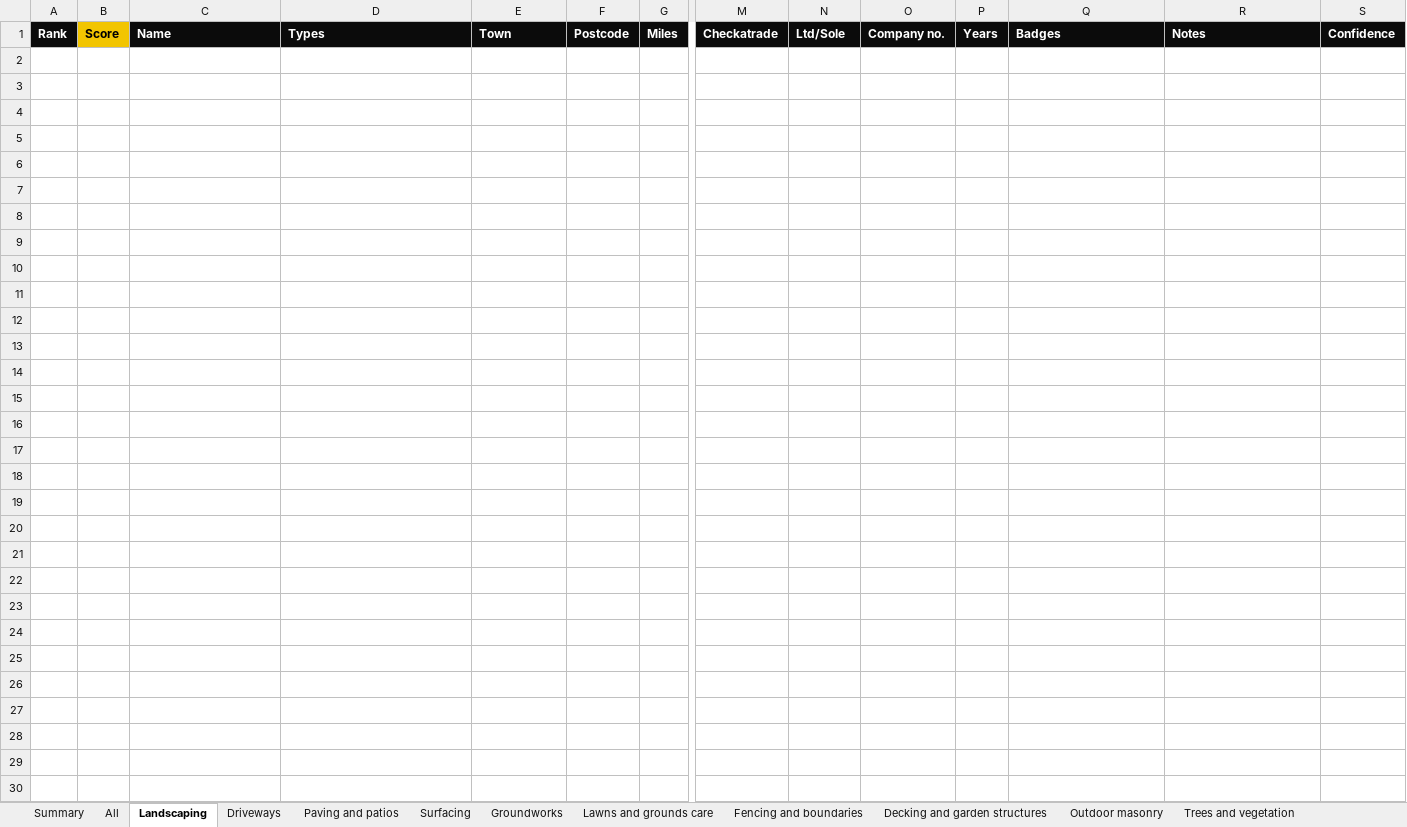
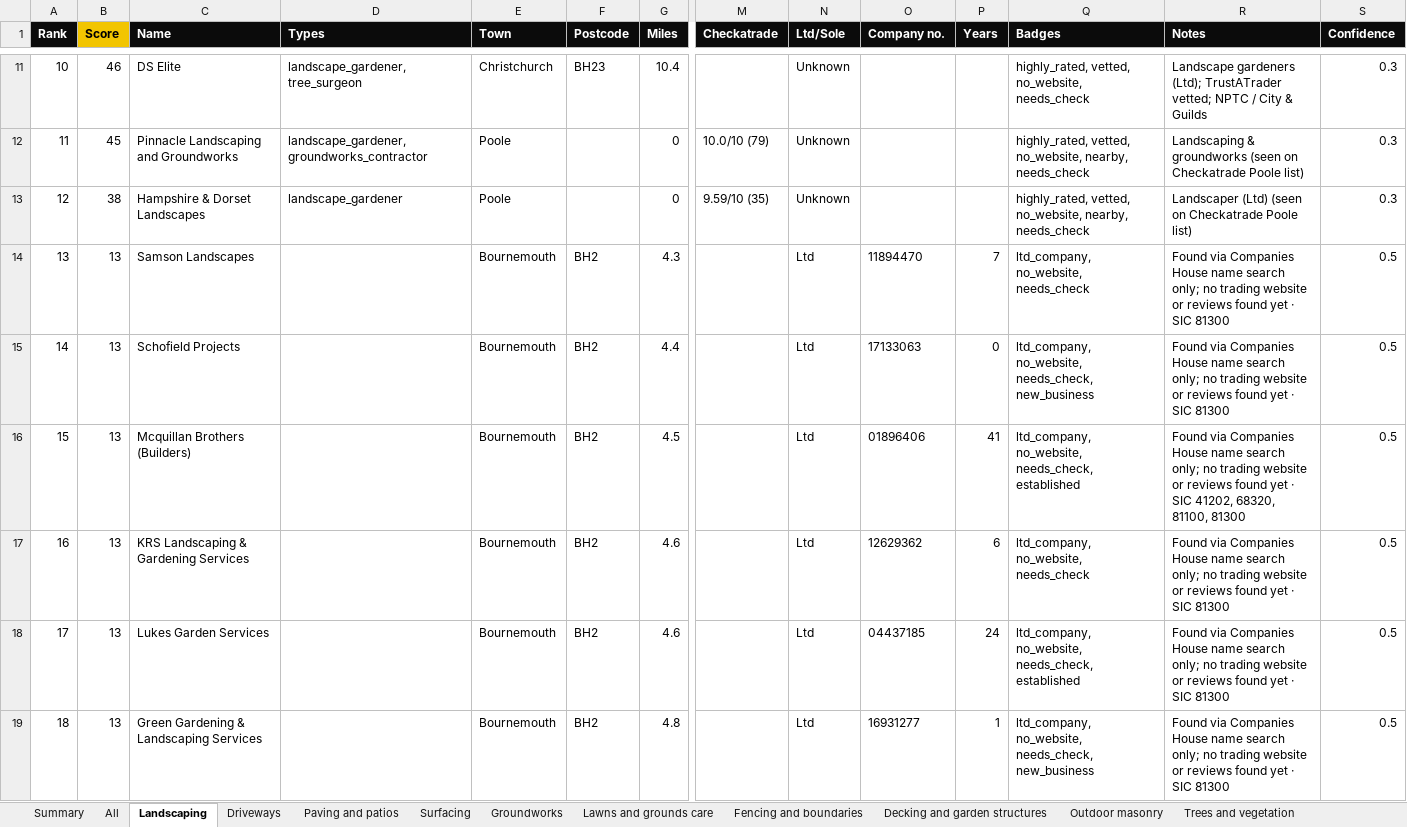
Before and after one commit to four2d/trade-finder, an Excel workbook: trade_finder.xlsx, sheet Landscaping, drawn as a sheet; only a part is shown, gaps mark what is left out; values as stored, in another font and other column widths than the file's, no borders; conditional formats not drawn; rows hold the shown columns only; the diff covers the shown part only; the diff names each change by its address in the sheet, - before the commit and + after, or states it on an @@ line.

Commit message:
Issue 01 update: +333 firms (CH SIC batch A BH1-BH2; landscaping/fencing/trees/patios web sources)

```diff
--- a/trade_finder.xlsx (sheet Landscaping)
+++ b/trade_finder.xlsx (sheet Landscaping)
+row 11: 10 | 46 | DS Elite | landscape_gardener, tree_surgeon | Christchurch | BH23 | 10.4 |  | Unknown |  |  | highly_rated, vetted, no_website, needs_check | Landscape gardeners (Ltd); TrustATrader vetted; NPTC / City & Guilds | 0.3
+row 12: 11 | 45 | Pinnacle Landscaping and Groundworks | landscape_gardener, groundworks_contractor | Poole |  | 0 | 10.0/10 (79) | Unknown |  |  | highly_rated, vetted, no_website, nearby, needs_check | Landscaping & groundworks (seen on Checkatrade Poole list) | 0.3
+row 13: 12 | 38 | Hampshire & Dorset Landscapes | landscape_gardener | Poole |  | 0 | 9.59/10 (35) | Unknown |  |  | highly_rated, vetted, no_website, nearby, needs_check | Landscaper (Ltd) (seen on Checkatrade Poole list) | 0.3
+row 14: 13 | 13 | Samson Landscapes |  | Bournemouth | BH2 | 4.3 |  | Ltd | 11894470 | 7 | ltd_company, no_website, needs_check | Found via Companies House name search only; no trading website or reviews found yet · SIC 81300 | 0.5
+row 15: 14 | 13 | Schofield Projects |  | Bournemouth | BH2 | 4.4 |  | Ltd | 17133063 | 0 | ltd_company, no_website, needs_check, new_business | Found via Companies House name search only; no trading website or reviews found yet · SIC 81300 | 0.5
+row 16: 15 | 13 | Mcquillan Brothers (Builders) |  | Bournemouth | BH2 | 4.5 |  | Ltd | 01896406 | 41 | ltd_company, no_website, needs_check, established | Found via Companies House name search only; no trading website or reviews found yet · SIC 41202, 68320, 81100, 81300 | 0.5
+row 17: 16 | 13 | KRS Landscaping & Gardening Services |  | Bournemouth | BH2 | 4.6 |  | Ltd | 12629362 | 6 | ltd_company, no_website, needs_check | Found via Companies House name search only; no trading website or reviews found yet · SIC 81300 | 0.5
+row 18: 17 | 13 | Lukes Garden Services |  | Bournemouth | BH2 | 4.6 |  | Ltd | 04437185 | 24 | ltd_company, no_website, needs_check, established | Found via Companies House name search only; no trading website or reviews found yet · SIC 81300 | 0.5
+row 19: 18 | 13 | Green Gardening & Landscaping Services |  | Bournemouth | BH2 | 4.8 |  | Ltd | 16931277 | 1 | ltd_company, no_website, needs_check, new_business | Found via Companies House name search only; no trading website or reviews found yet · SIC 81300 | 0.5
```
Also changed, not shown: 30 added rows elsewhere in this sheet, sheet All, sheet Needs check, sheet Driveways, sheet Groundworks, sheet Exterior cleaning and restorati, sheet Decking and garden structures, 5 more sheets, hidden cells, 16 other files.
